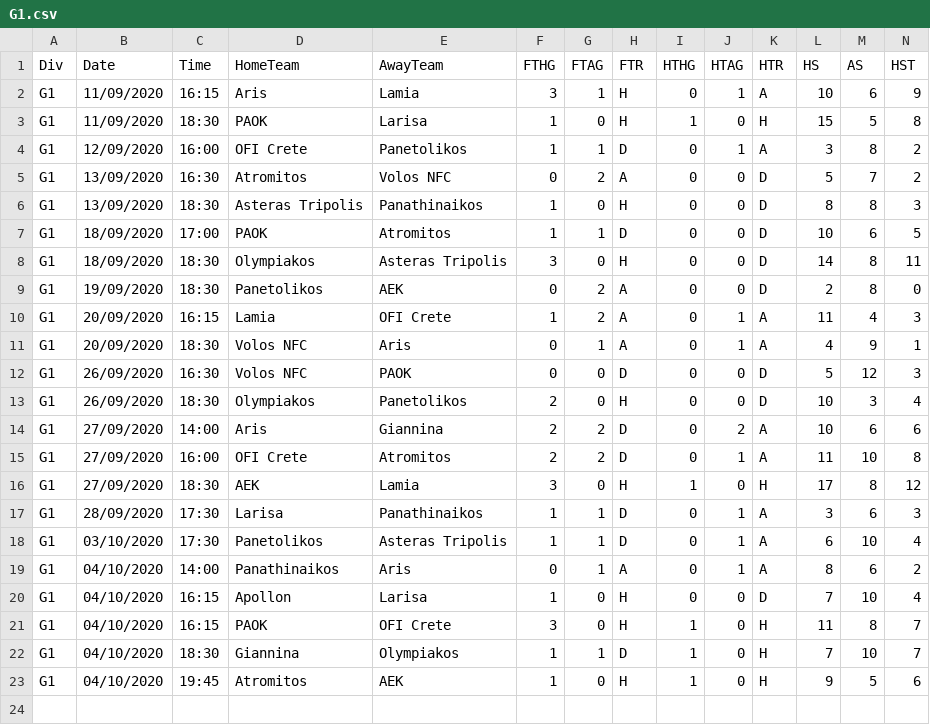
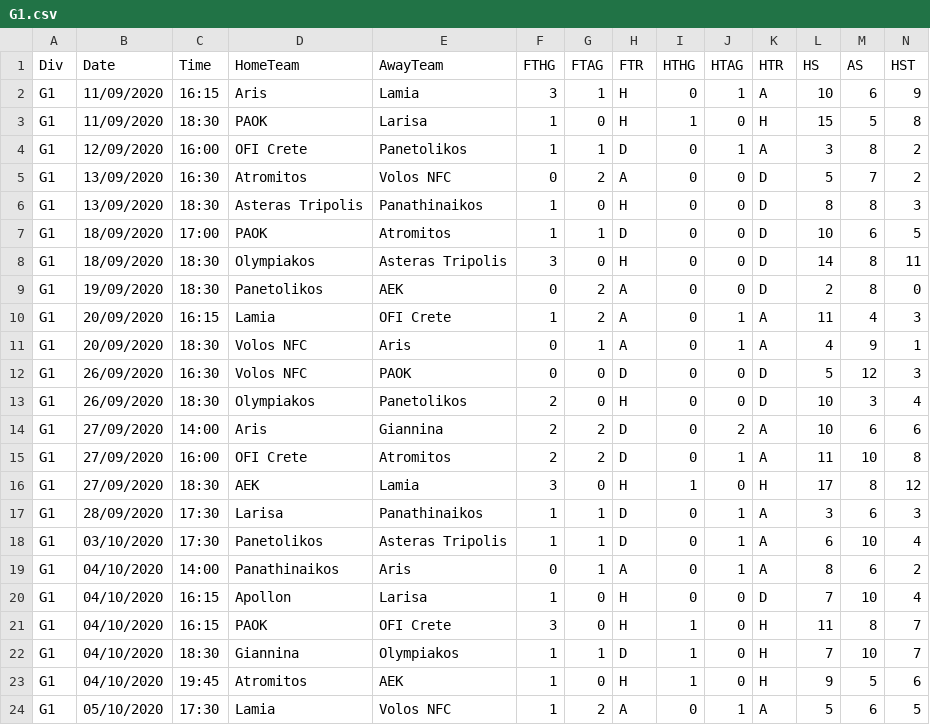
Before and after one commit to gitboyzorro5/FDAS, a CSV file: G1.csv, drawn as a sheet; only a part is shown; rows hold the shown columns only; the diff names each change by its address in the sheet, - before the commit and + after, or states it on an @@ line.

```diff
--- a/G1.csv
+++ b/G1.csv
+row 24: G1 | 05/10/2020 | 17:30 | Lamia | Volos NFC | 1 | 2 | A | 0 | 1 | A | 5 | 6 | 5
```
Also changed, not shown: D2.csv, allteams20202021.csv, 16 other files.
